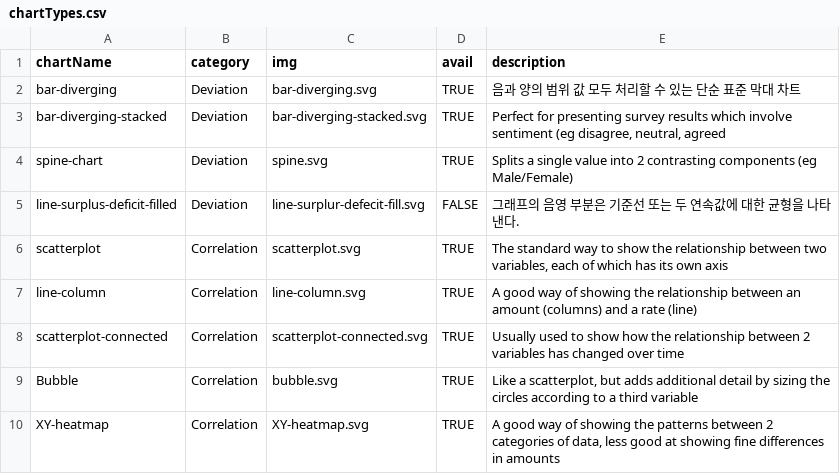
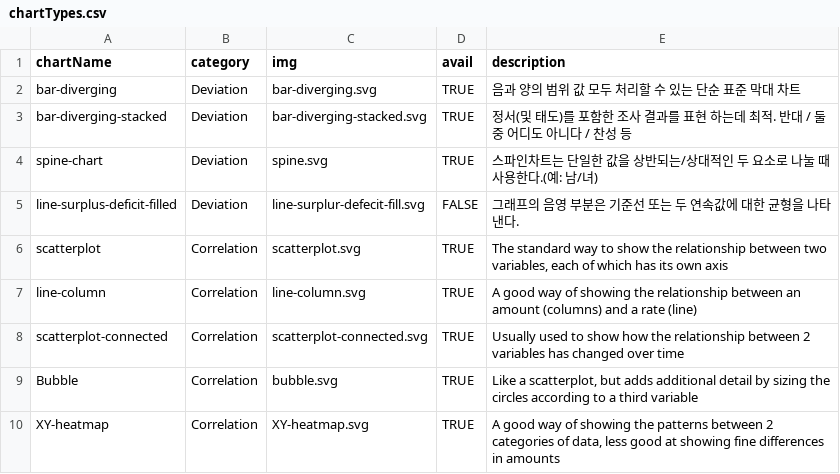
Before and after one commit to NullFull/visual-vocabulary, a CSV file: chartTypes.csv, drawn as a sheet; only a part is shown.

Commit message:
deviation 추가 반영

```diff
--- a/chartTypes.csv
+++ b/chartTypes.csv
@@ -2,4 +2,4 @@ chartName,category,img,avail,description
 bar-diverging,Deviation,bar-diverging.svg,TRUE,음과 양의 범위 값 모두 처리할 수 있는 단순 표준 막대 차트
-bar-diverging-stacked,Deviation,bar-diverging-stacked.svg,TRUE,"Perfect for presenting survey results which involve sentiment (eg disagree, neutral, agreed"
-spine-chart,Deviation,spine.svg,TRUE,Splits a single value into 2 contrasting components (eg Male/Female)
+bar-diverging-stacked,Deviation,bar-diverging-stacked.svg,TRUE,"정서(및 태도)를 포함한 조사 결과를 표현 하는데 최적. 반대 / 둘 중 어디도 아니다 / 찬성 등"
+spine-chart,Deviation,spine.svg,TRUE,"스파인차트는 단일한 값을 상반되는/상대적인 두 요소로 나눌 때 사용한다.(예: 남/녀)"
 line-surplus-deficit-filled,Deviation,line-surplur-defecit-fill.svg,FALSE,"그래프의 음영 부분은 기준선 또는 두 연속값에 대한 균형을 나타낸다."
```
